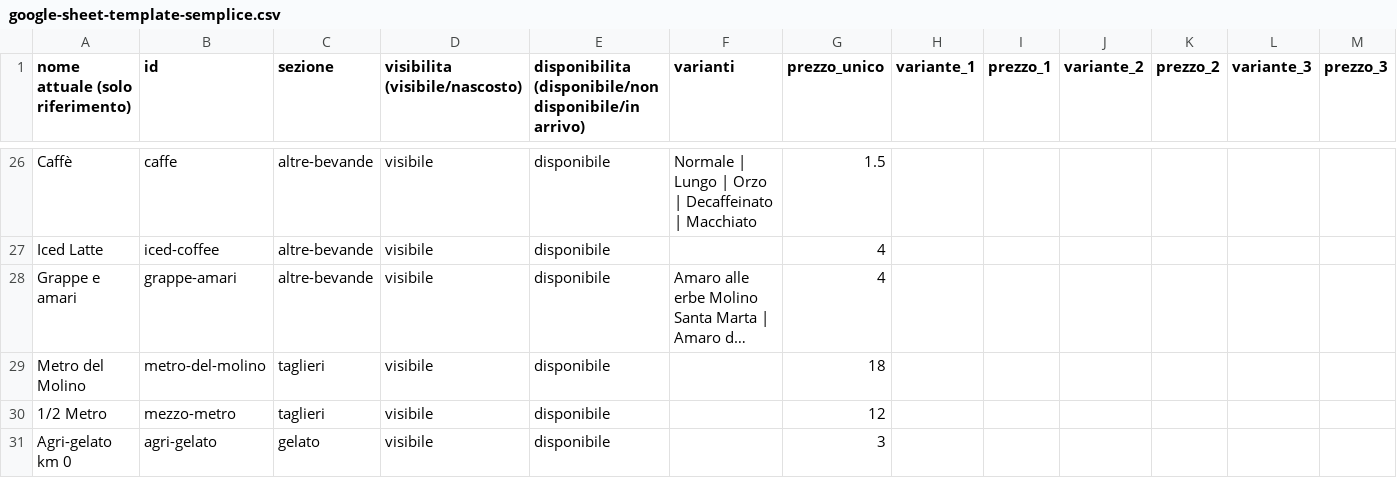
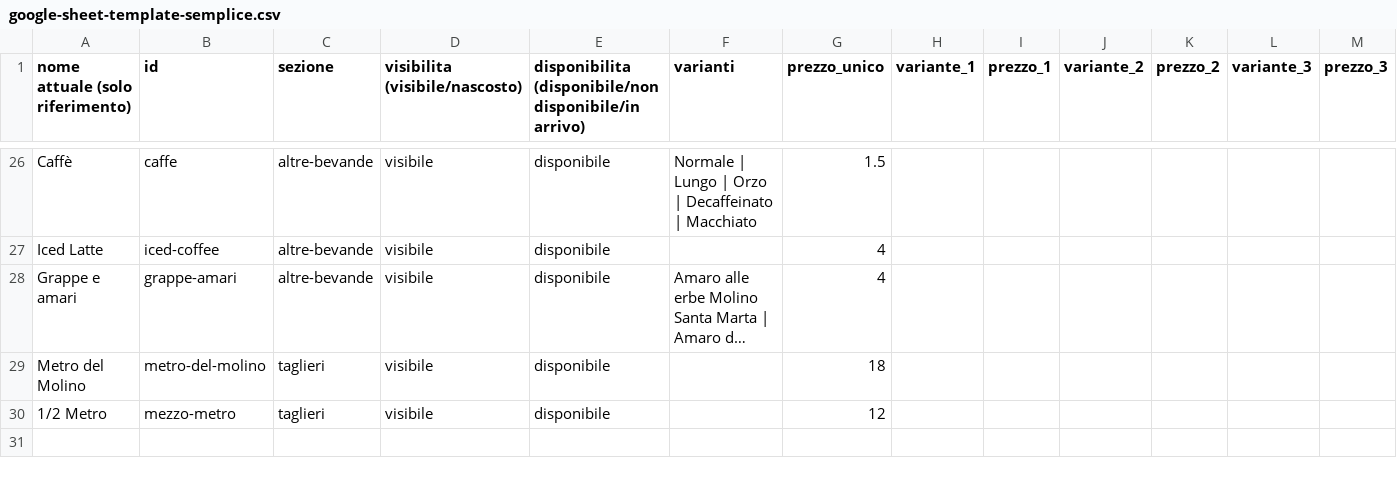
Before and after one commit to molinosantamarta/aperitivo-menu, a CSV file: data/google-sheet-template-semplice.csv, drawn as a sheet; only a part is shown, gaps mark what is left out; long unchanged cells end in …; rows hold the shown columns only; the diff names each change by its address in the sheet, - before the commit and + after, or states it on an @@ line.

```diff
--- a/data/google-sheet-template-semplice.csv
+++ b/data/google-sheet-template-semplice.csv
-row 31: Agri-gelato km 0 | agri-gelato | gelato | visibile | disponibile |  | 3
```
Also changed, not shown: data/google-sheet-template.csv, 7 other files.
